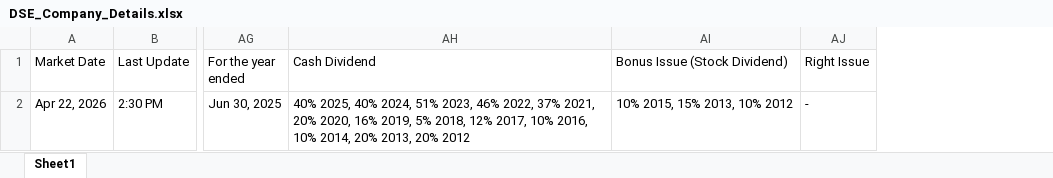
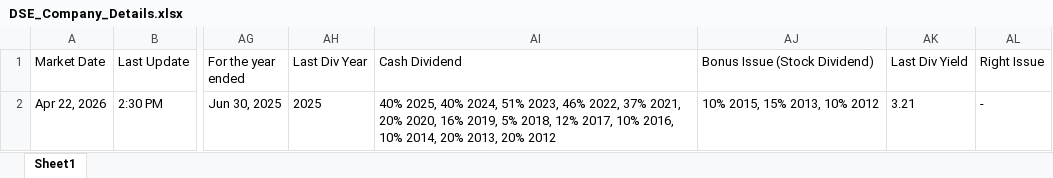
Before and after one commit to MustakAbsarKhan/DSE_COMPANY_SCRAPER_Python, an Excel workbook: DSE_Company_Details.xlsx, sheet Sheet1, drawn as a sheet; only a part is shown, gaps mark what is left out; values as stored, in another font and other column widths than the file's, no borders; the diff names each change by its address in the sheet, - before the commit and + after, or states it on an @@ line.

Commit message:
Last Dividend Year and Yield added

```diff
--- a/DSE_Company_Details.xlsx (sheet Sheet1)
+++ b/DSE_Company_Details.xlsx (sheet Sheet1)
+column AH (Last Div Year), row 2: 2025
+column AK (Last Div Yield), row 2: 3.21
```
Also changed, not shown: 2 other files.
